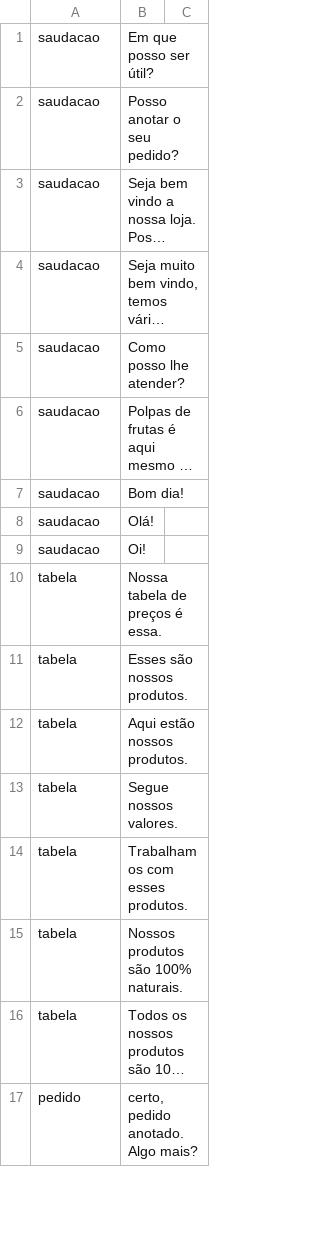
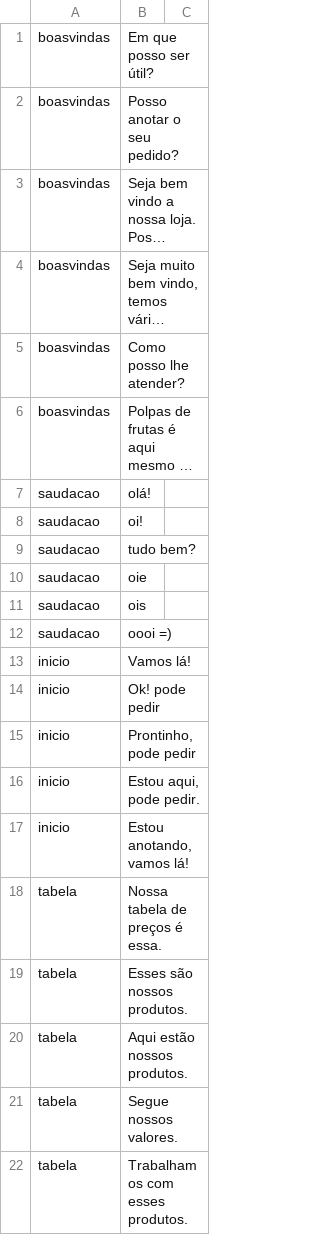
Before and after one commit to otaviomarco/ChatBOT, a CSV file: files/respostas.csv, drawn as a sheet; only a part is shown; the shorter side is filled out with more unchanged rows; long unchanged cells end in …; removed rows and columns are numbered as before the commit, all else as after; the diff names each change by its address in the sheet, - before the commit and + after, or states it on an @@ line.

Commit message:
ajuste nas respostas e tratativa de roteiro

```diff
--- a/files/respostas.csv
+++ b/files/respostas.csv
-A1:A6: saudacao
+A1:A6: boasvindas
-row 7: saudacao | Bom dia!
-B7: Olá!
+B7: olá!
-B8: Oi!
+B8: oi!
+row 9: saudacao | tudo bem?
+row 10: saudacao | oie
+row 11: saudacao | ois
+row 12: saudacao | oooi =)
+row 13: inicio | Vamos lá!
+row 14: inicio | Ok! pode pedir
+row 15: inicio | Prontinho, pode pedir
+row 16: inicio | Estou aqui, pode pedir.
+row 17: inicio | Estou anotando, vamos lá!
```
Also changed, not shown: files/dialogo.csv, 2 other files.
